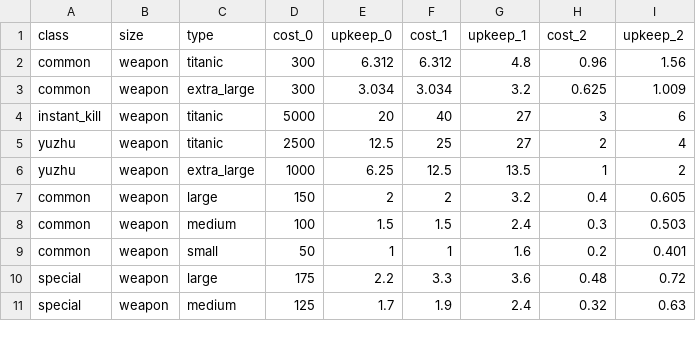
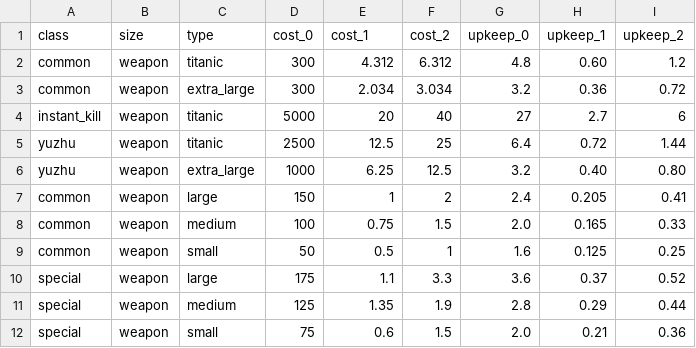
Before and after one commit to touhou-gulaxy/touhou4, a CSV file: utils/components_resources.csv, drawn as a sheet; only a part is shown; the diff covers the shown part only.

Commit message:
less components upkeep and cost

```diff
--- a/utils/components_resources.csv
+++ b/utils/components_resources.csv
@@ -1,11 +1,12 @@
-class,size,type,cost_0,upkeep_0,cost_1,upkeep_1,cost_2,upkeep_2
-common,weapon,titanic,300,6.312,6.312,4.8,0.96,1.56
-common,weapon,extra_large,300,3.034,3.034,3.2,0.625,1.009
-instant_kill,weapon,titanic,5000,20,40,27,3,6
-yuzhu,weapon,titanic,2500,12.5,25,27,2,4
-yuzhu,weapon,extra_large,1000,6.25,12.5,13.5,1,2
-common,weapon,large,150,2,2,3.2,0.4,0.605
-common,weapon,medium,100,1.5,1.5,2.4,0.3,0.503
-common,weapon,small,50,1,1,1.6,0.2,0.401
-special,weapon,large,175,2.2,3.3,3.6,0.48,0.72
-special,weapon,medium,125,1.7,1.9,2.4,0.32,0.63
+class,size,type,cost_0,cost_1,cost_2,upkeep_0,upkeep_1,upkeep_2
+common,weapon,titanic,300,4.312,6.312,4.8,0.60,1.2
+common,weapon,extra_large,300,2.034,3.034,3.2,0.36,0.72
+instant_kill,weapon,titanic,5000,20,40,27,2.7,6
+yuzhu,weapon,titanic,2500,12.5,25,6.4,0.72,1.44
+yuzhu,weapon,extra_large,1000,6.25,12.5,3.2,0.40,0.80
+common,weapon,large,150,1,2,2.4,0.205,0.41
+common,weapon,medium,100,0.75,1.5,2.0,0.165,0.33
+common,weapon,small,50,0.5,1,1.6,0.125,0.25
+special,weapon,large,175,1.1,3.3,3.6,0.37,0.52
+special,weapon,medium,125,1.35,1.9,2.8,0.29,0.44
+special,weapon,small,75,0.6,1.5,2.0,0.21,0.36
```
Also changed, not shown: 16 edited cells elsewhere in this file, 2 other files.
